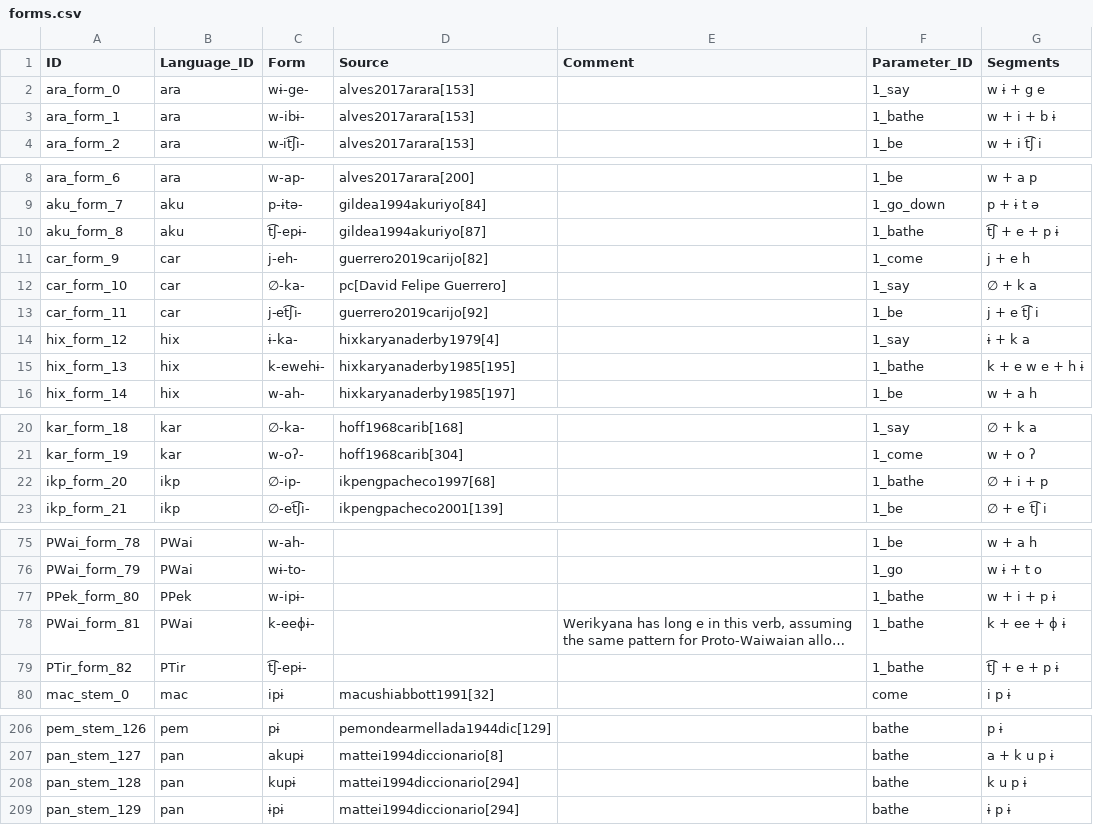
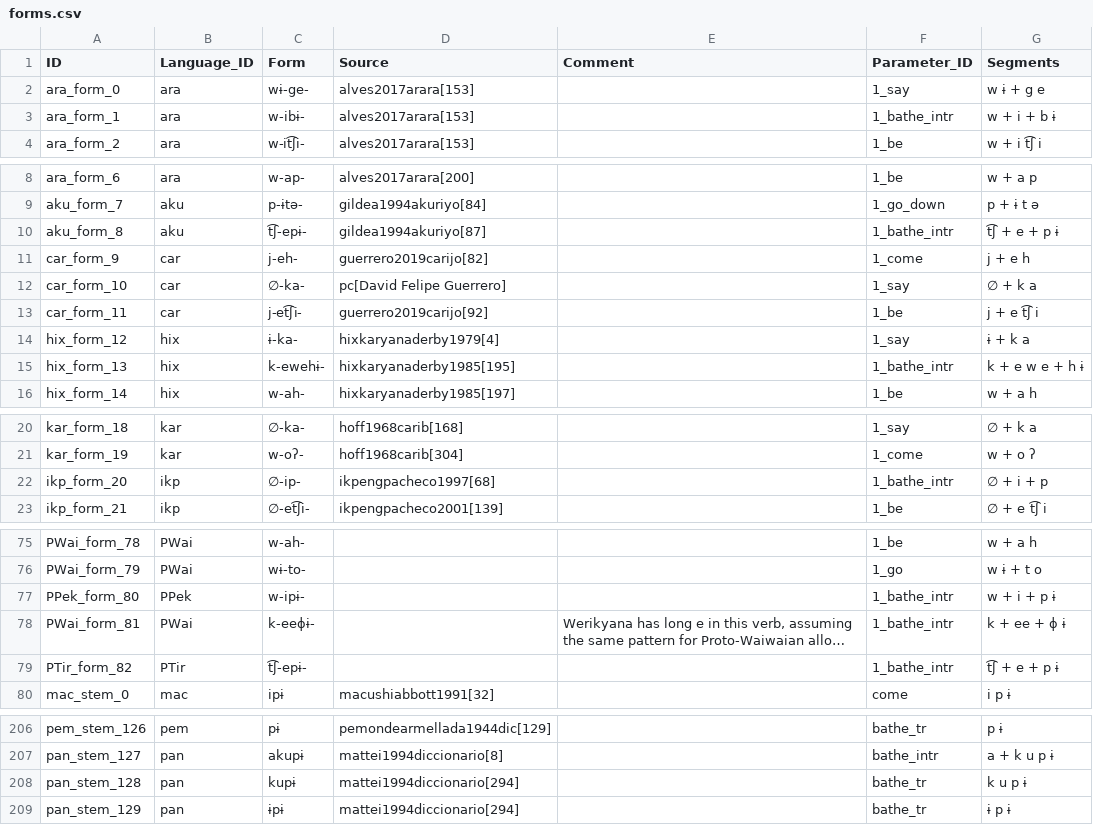
Before and after one commit to fmatter/cariban_irregular_1, a CSV file: data/cldf/forms.csv, drawn as a sheet; only a part is shown, gaps mark what is left out; long unchanged cells end in …; the diff covers the shown part only; the diff names each change by its address in the sheet, - before the commit and + after, or states it on an @@ line.

Commit message:
distinguishing transitive and intransitive 'to bathe' in CLDF

```diff
--- a/data/cldf/forms.csv
+++ b/data/cldf/forms.csv
-F3 (Parameter_ID): 1_bathe
+F3 (Parameter_ID): 1_bathe_intr
-F10 (Parameter_ID): 1_bathe
+F10 (Parameter_ID): 1_bathe_intr
-F15 (Parameter_ID): 1_bathe
+F15 (Parameter_ID): 1_bathe_intr
-F22 (Parameter_ID): 1_bathe
+F22 (Parameter_ID): 1_bathe_intr
-F77:F79 (Parameter_ID): 1_bathe
+F77:F79 (Parameter_ID): 1_bathe_intr
-F206 (Parameter_ID): bathe
+F206 (Parameter_ID): bathe_tr
-F207 (Parameter_ID): bathe
+F207 (Parameter_ID): bathe_intr
-F208:F209 (Parameter_ID): bathe
+F208:F209 (Parameter_ID): bathe_tr
```
Also changed, not shown: 30 edited cells elsewhere in this file, data/cldf/parameters.csv, data/inflection_data.csv.
